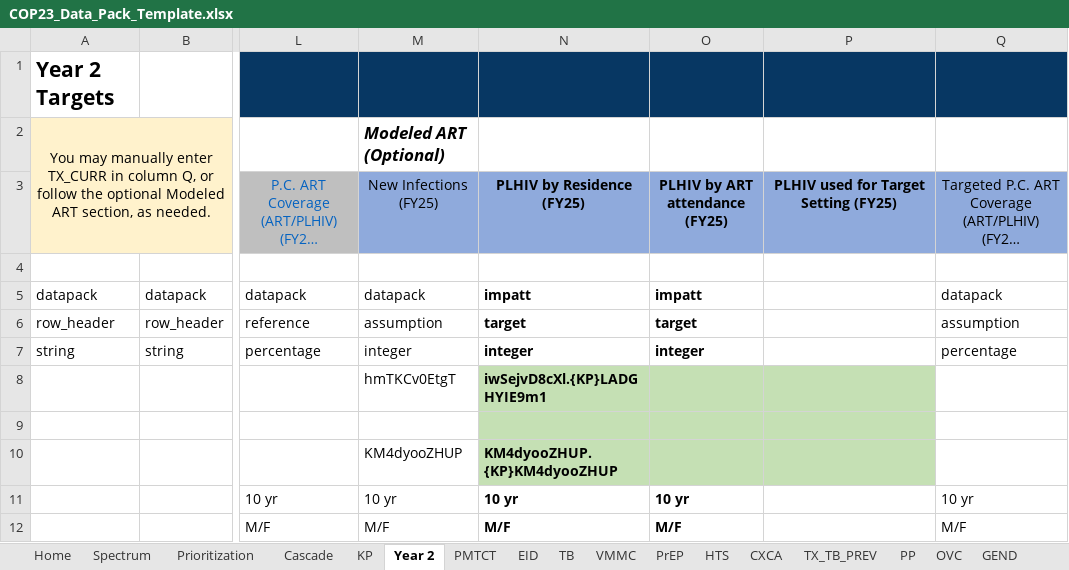
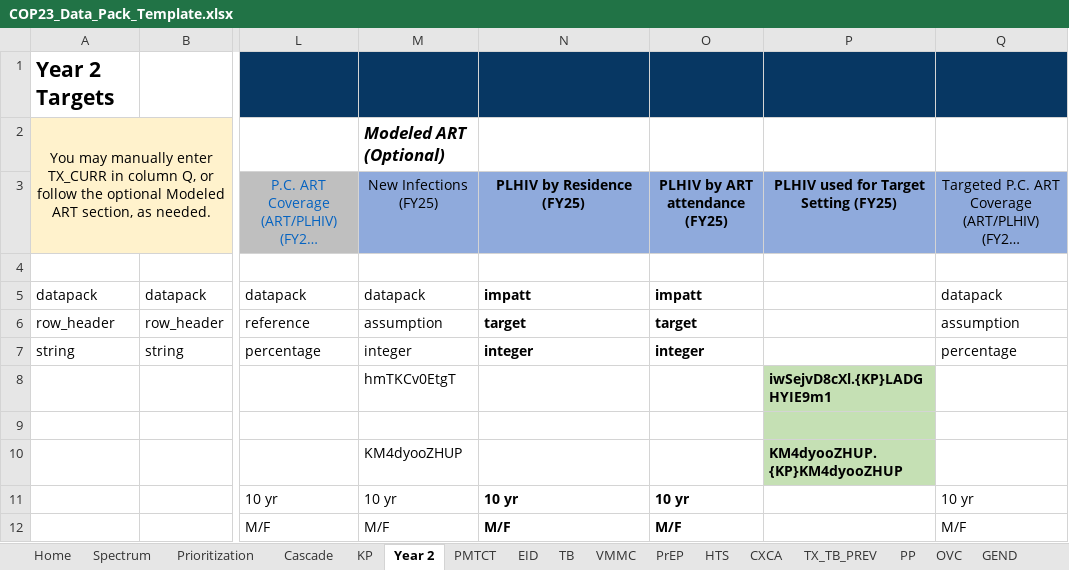
Before and after one commit to pepfar-datim/datapackr, an Excel workbook: inst/extdata/COP23_Data_Pack_Template.xlsx, sheet Year 2, drawn as a sheet; only a part is shown, gaps mark what is left out; long unchanged cells end in …; values as stored, in another font and other column widths than the file's, no borders; conditional formats not drawn; the diff names each change by its address in the sheet, - before the commit and + after, or states it on an @@ line.

Commit message:
DP-714
meta fix for New PLHIV to be in correct column

```diff
--- a/inst/extdata/COP23_Data_Pack_Template.xlsx (sheet Year 2)
+++ b/inst/extdata/COP23_Data_Pack_Template.xlsx (sheet Year 2)
-N8: iwSejvD8cXl.{KP}LADGHYIE9m1
+N8: (empty)
-N8:O10 fill: #C5E0B4
+N8:O10 fill: none
-P8: (empty)
+P8: iwSejvD8cXl.{KP}LADGHYIE9m1
-N10: KM4dyooZHUP.{KP}KM4dyooZHUP
+N10: (empty)
-P10: (empty)
+P10: KM4dyooZHUP.{KP}KM4dyooZHUP
```
Also changed, not shown: sheet Cascade.
